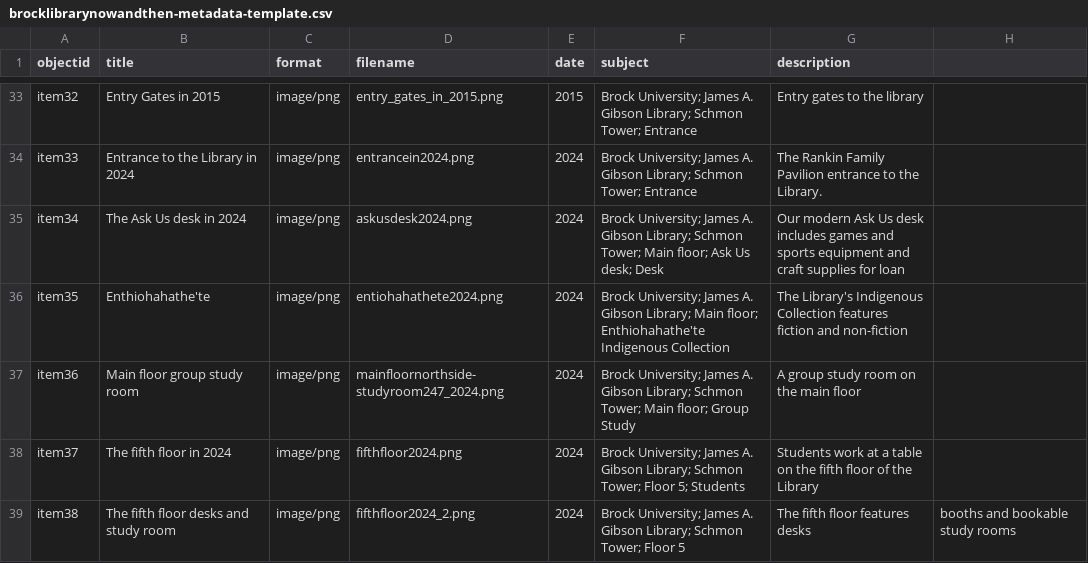
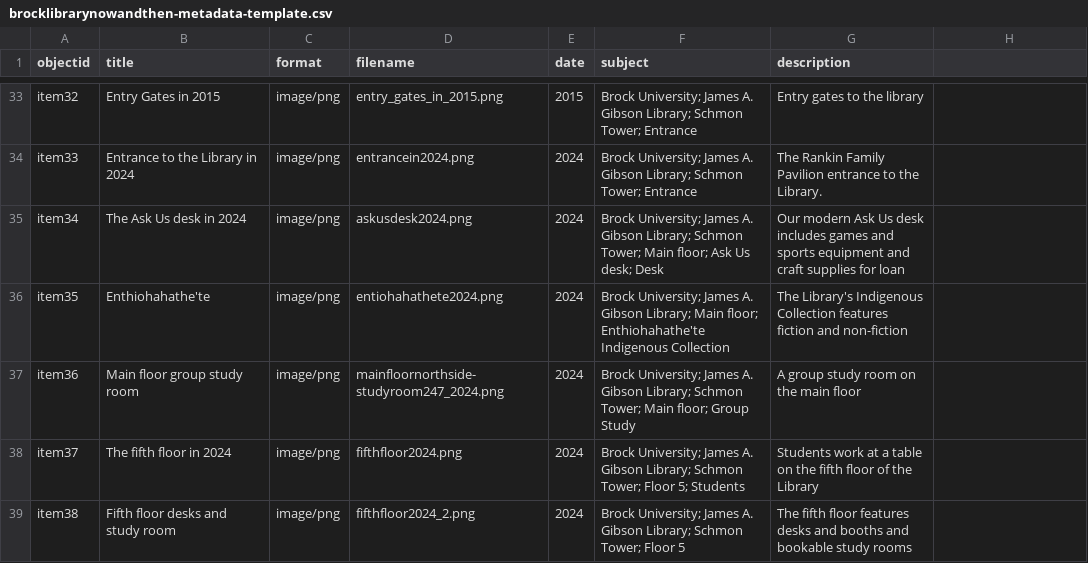
Before and after one commit to evelynasmith/BrockLibraryNowandThen, a CSV file: _data/brocklibrarynowandthen-metadata-template.csv, drawn as a sheet; only a part is shown, gaps mark what is left out.

Commit message:
Update brocklibrarynowandthen-metadata-template.csv

```diff
--- a/_data/brocklibrarynowandthen-metadata-template.csv
+++ b/_data/brocklibrarynowandthen-metadata-template.csv
@@ -38,2 +38,2 @@ item36,Main floor group study room,image/png,mainfloornorthside-studyroom247_202
 item37,The fifth floor in 2024,image/png,fifthfloor2024.png,2024,Brock University; James A. Gibson Library; Schmon Tower; Floor 5; Students,Students work at a table on the fifth floor of the Library
-item38,The fifth floor desks and study room,image/png,fifthfloor2024_2.png,2024,Brock University; James A. Gibson Library; Schmon Tower; Floor 5,The fifth floor features desks, booths and bookable study rooms
+item38,Fifth floor desks and study room,image/png,fifthfloor2024_2.png,2024,Brock University; James A. Gibson Library; Schmon Tower; Floor 5,The fifth floor features desks and booths and bookable study rooms
```
